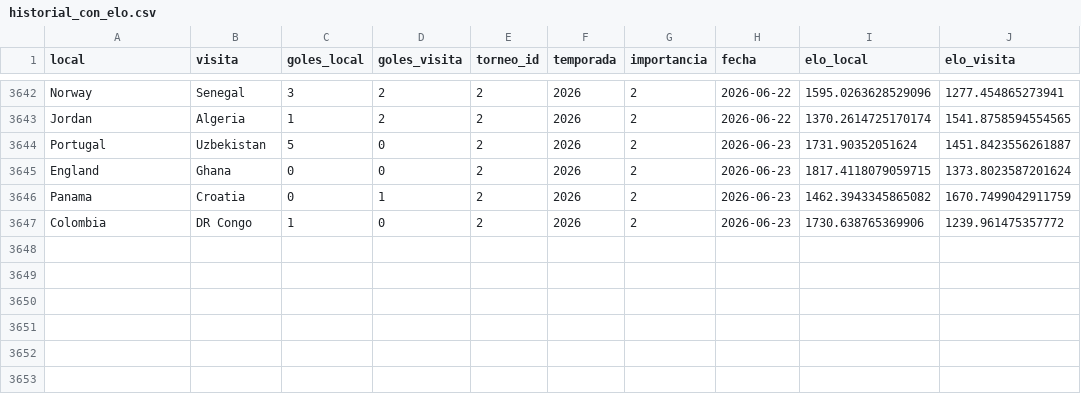
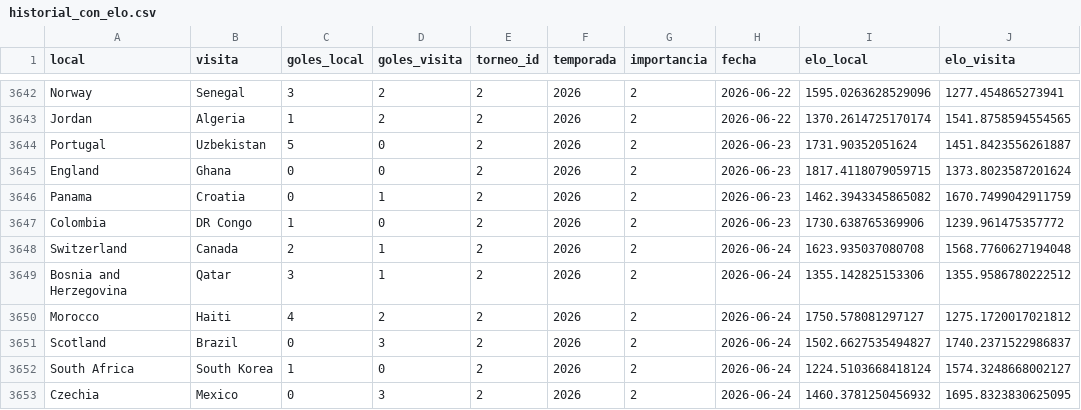
Before and after one commit to pepinosauriodmg-byte/Predecir-partidos, a CSV file: historial_con_elo.csv, drawn as a sheet; only a part is shown, gaps mark what is left out.

```diff
--- a/historial_con_elo.csv
+++ b/historial_con_elo.csv
@@ -3647 +3647,7 @@ Panama,Croatia,0,1,2,2026,2,2026-06-23,1462.3943345865082,1670.7499042911759
 Colombia,DR Congo,1,0,2,2026,2,2026-06-23,1730.638765369906,1239.961475357772
+Switzerland,Canada,2,1,2,2026,2,2026-06-24,1623.935037080708,1568.7760627194048
+Bosnia and Herzegovina,Qatar,3,1,2,2026,2,2026-06-24,1355.142825153306,1355.9586780222512
+Morocco,Haiti,4,2,2,2026,2,2026-06-24,1750.578081297127,1275.1720017021812
+Scotland,Brazil,0,3,2,2026,2,2026-06-24,1502.6627535494827,1740.2371522986837
+South Africa,South Korea,1,0,2,2026,2,2026-06-24,1224.5103668418124,1574.3248668002127
+Czechia,Mexico,0,3,2,2026,2,2026-06-24,1460.3781250456932,1695.8323830625095
```
Also changed, not shown: partidos_manuales.csv, ranking_elo_vivo.csv, 1 other file.
